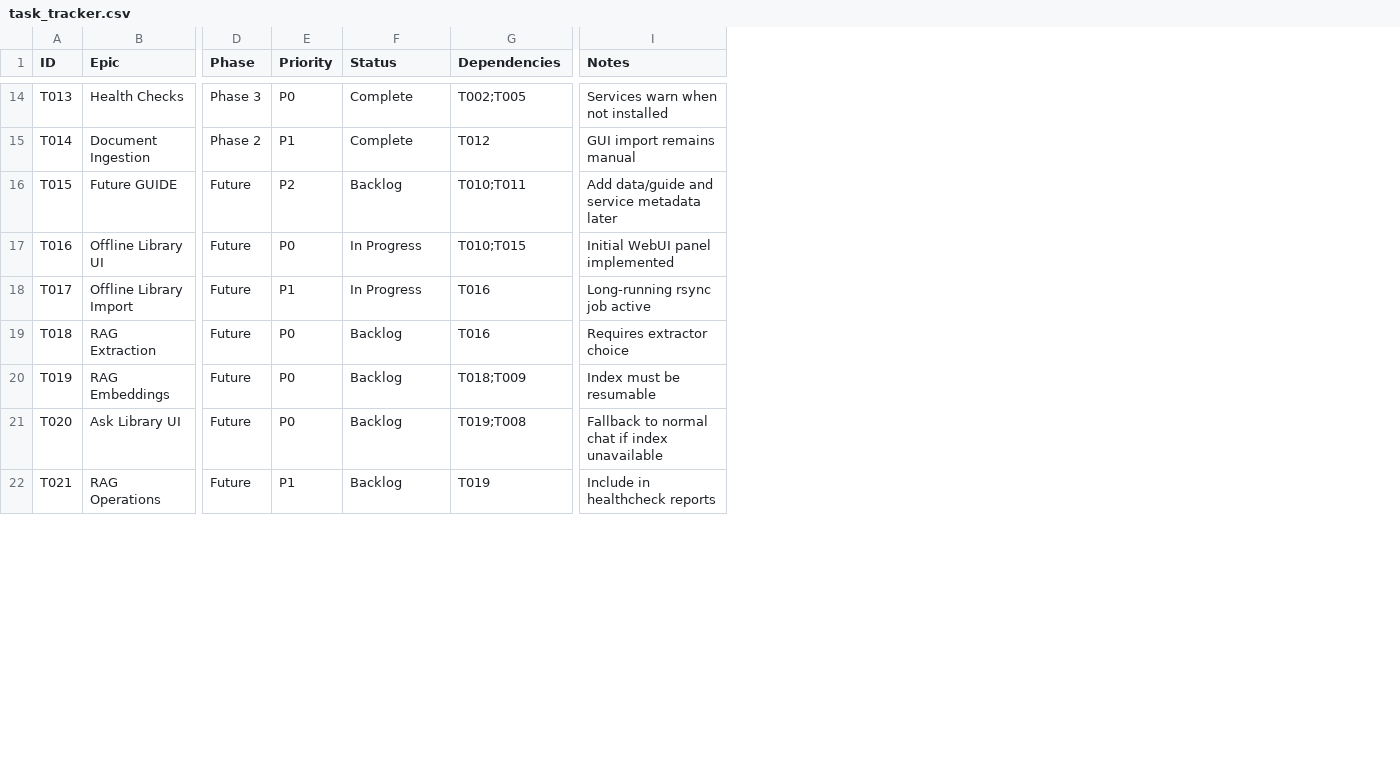
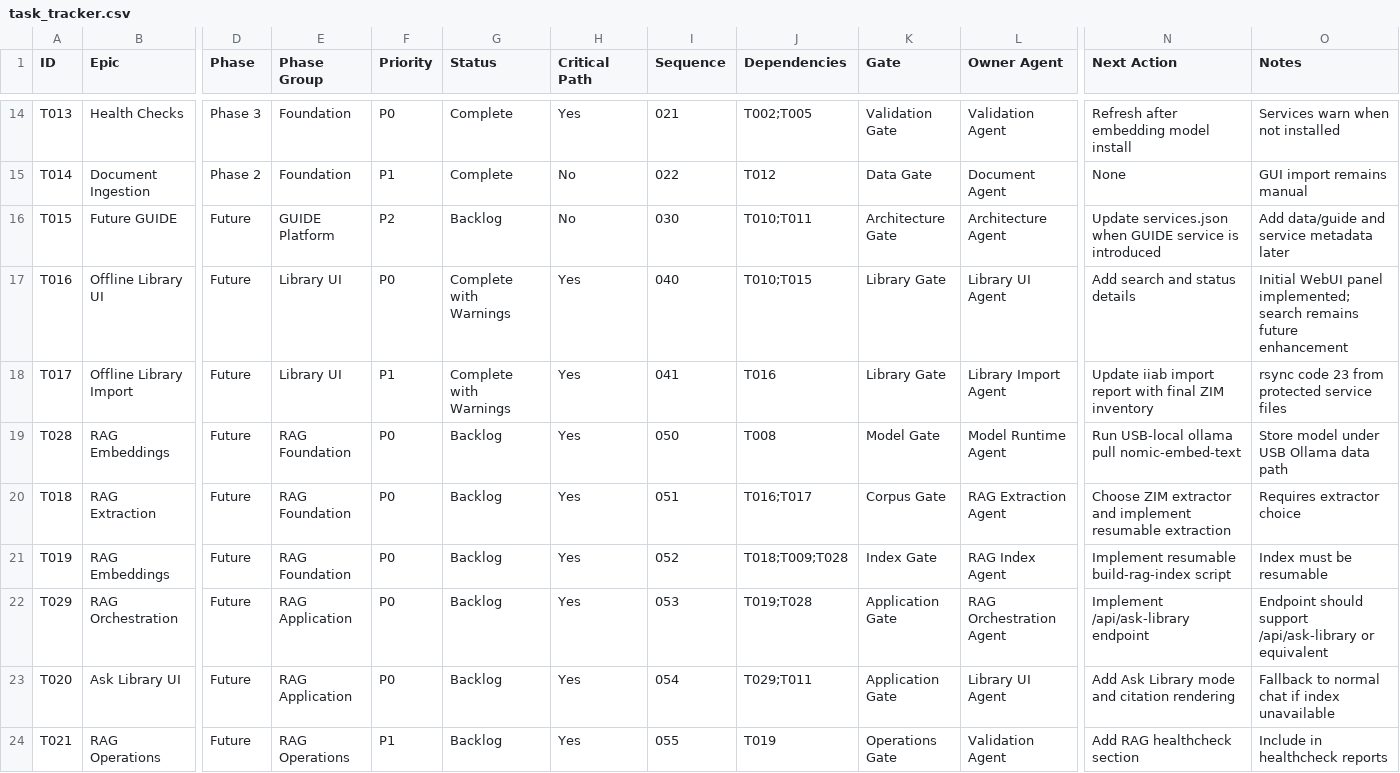
Before and after one commit to adcwrk/guide_stick, a CSV file: tracker/task_tracker.csv, drawn as a sheet; only a part is shown, gaps mark what is left out; addresses are those after the commit; rows hold the shown columns only; the diff covers the shown part only; the diff names each change by its address in the sheet, - before the commit and + after, or states it on an @@ line.

```diff
--- a/tracker/task_tracker.csv
+++ b/tracker/task_tracker.csv
+column E (Phase Group), rows 14-18: Foundation | Foundation | GUIDE Platform | Library UI | Library UI; rows 20-21: RAG Foundation | RAG Foundation; rows 23-24: RAG Application | RAG Operations
+column H (Critical Path), rows 14-18: Yes | No | No | Yes | Yes; rows 20-21: Yes | Yes; rows 23-24: Yes | Yes
+column I (Sequence), rows 14-18: 021 | 022 | 030 | 040 | 041; rows 20-21: 051 | 052; rows 23-24: 054 | 055
+column K (Gate), rows 14-18: Validation Gate | Data Gate | Architecture Gate | Library Gate | Library Gate; rows 20-21: Corpus Gate | Index Gate; rows 23-24: Application Gate | Operations Gate
+column L (Owner Agent), rows 14-18: Validation Agent | Document Agent | Architecture Agent | Library UI Agent | Library Import Agent; rows 20-21: RAG Extraction Agent | RAG Index Agent; rows 23-24: Library UI Agent | Validation Agent
+column N (Next Action), rows 14-18: Refresh after embedding model install | None | Update services.json when GUIDE service is introduced | Add search and status details | Update iiab import report with final ZIM inventory; rows 20-21: Choose ZIM extractor and implement resumable extraction | Implement resumable build-rag-index script; rows 23-24: Add Ask Library mode and citation rendering | Add RAG healthcheck section
-G17:G18 (Status): In Progress
+G17:G18 (Status): Complete with Warnings
-O17 (Notes): …WebUI panel implemented
+O17 (Notes): …WebUI panel implemented; search remains future enhancement
-O18 (Notes): Long-running rsync job active
+O18 (Notes): rsync code 23 from protected service files
@@ row 29 moved to row 19: T028 @@
-J20 (Dependencies): T016
+J20 (Dependencies): T016;T017
-J21 (Dependencies): T018;T009
+J21 (Dependencies): T018;T009;T028
+row 22: T029 | RAG Orchestration | Future | RAG Application | P0 | Backlog | Yes | 053 | T019;T028 | Application Gate | RAG Orchestration Agent | Implement /api/ask-library endpoint | Endpoint should support /api/ask-library or equivalent
-J23 (Dependencies): T019;T008
+J23 (Dependencies): T029;T011
```
Also changed, not shown: 1 removed row and 2 edited cells elsewhere in this file, 5 other files.
